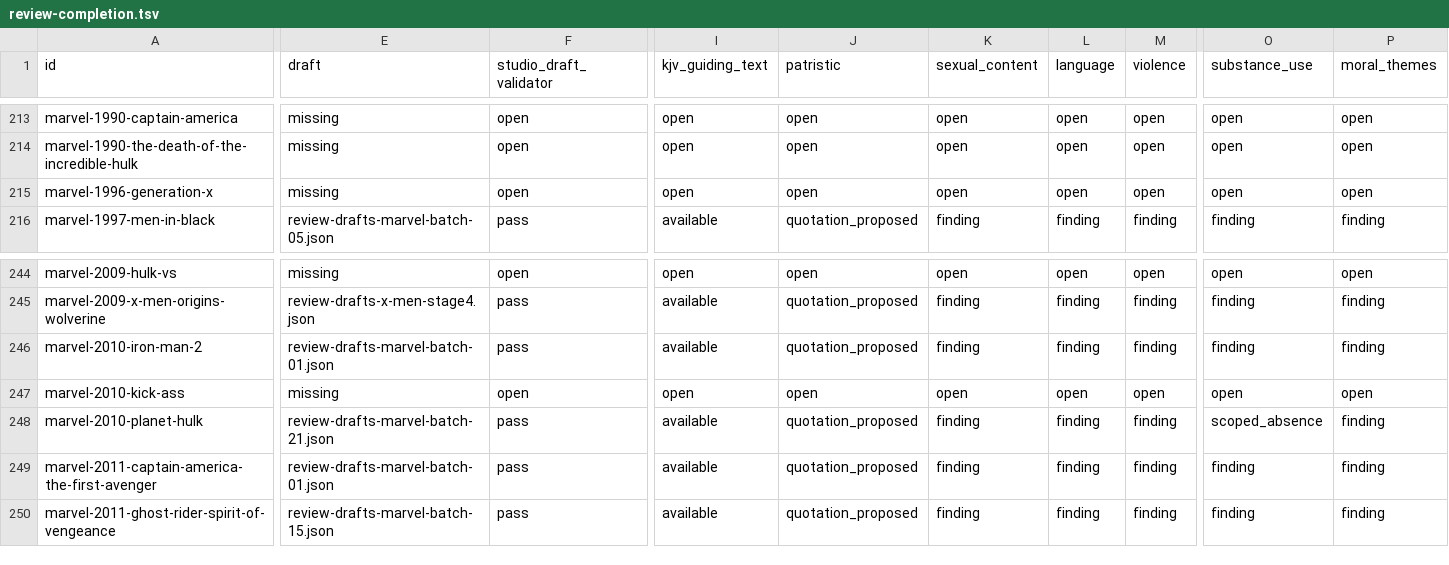
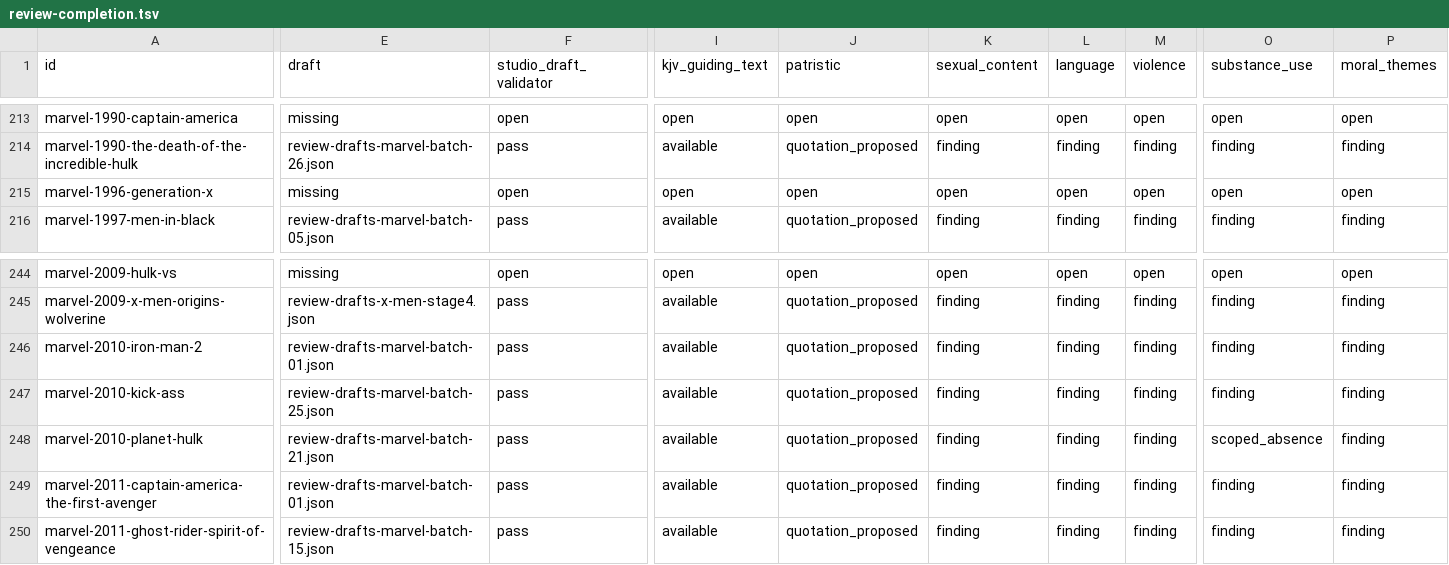
Before and after one commit to stavrosibrahim10-lab/coptic-orthodox-movie-reviews, a TSV file: editorial/review-completion.tsv, drawn as a sheet; only a part is shown, gaps mark what is left out; the diff covers the shown part only; the diff names each change by its address in the sheet, - before the commit and + after, or states it on an @@ line.

Commit message:
Refresh the 315-film ledger after Stage 4 batch 23

```diff
--- a/editorial/review-completion.tsv
+++ b/editorial/review-completion.tsv
-E214 (draft): missing
+E214 (draft): review-drafts-marvel-batch-26.json
-F214 (studio_draft_validator): open
+F214 (studio_draft_validator): pass
-I214 (kjv_guiding_text): open
+I214 (kjv_guiding_text): available
-J214 (patristic): open
+J214 (patristic): quotation_proposed
-K214 (sexual_content): open
+K214 (sexual_content): finding
-L214 (language): open
+L214 (language): finding
-M214 (violence): open
+M214 (violence): finding
-O214 (substance_use): open
+O214 (substance_use): finding
-P214 (moral_themes): open
+P214 (moral_themes): finding
-E247 (draft): missing
+E247 (draft): review-drafts-marvel-batch-25.json
-F247 (studio_draft_validator): open
+F247 (studio_draft_validator): pass
-I247 (kjv_guiding_text): open
+I247 (kjv_guiding_text): available
-J247 (patristic): open
+J247 (patristic): quotation_proposed
-K247 (sexual_content): open
+K247 (sexual_content): finding
-L247 (language): open
+L247 (language): finding
-M247 (violence): open
+M247 (violence): finding
-O247 (substance_use): open
+O247 (substance_use): finding
-P247 (moral_themes): open
+P247 (moral_themes): finding
```
Also changed, not shown: 42 edited cells elsewhere in this file.
